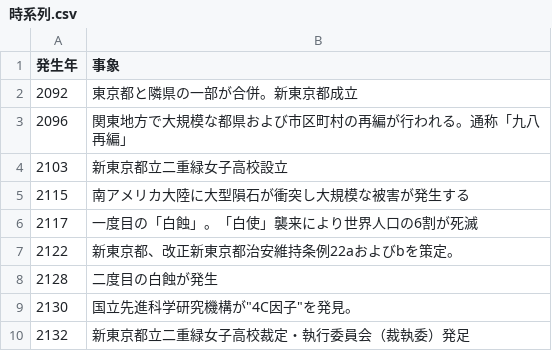
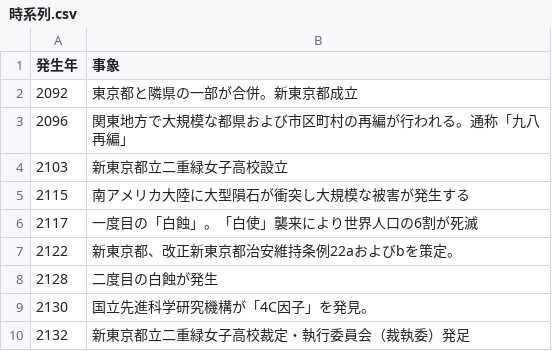
Before and after one commit to Amphitrite632/LinkedUniverse, a CSV file: WhiteEclipse/時系列.csv, drawn as a sheet.

Commit message:
時系列.csvを更新
ダブルクォートを鍵カッコに置換

```diff
--- a/WhiteEclipse/時系列.csv
+++ b/WhiteEclipse/時系列.csv
@@ -8,3 +8,3 @@
 2128,二度目の白蝕が発生
-2130,国立先進科学研究機構が"4C因子"を発見。
+2130,国立先進科学研究機構が「4C因子」を発見。
 2132,新東京都立二重緑女子高校裁定・執行委員会（裁執委）発足
```
